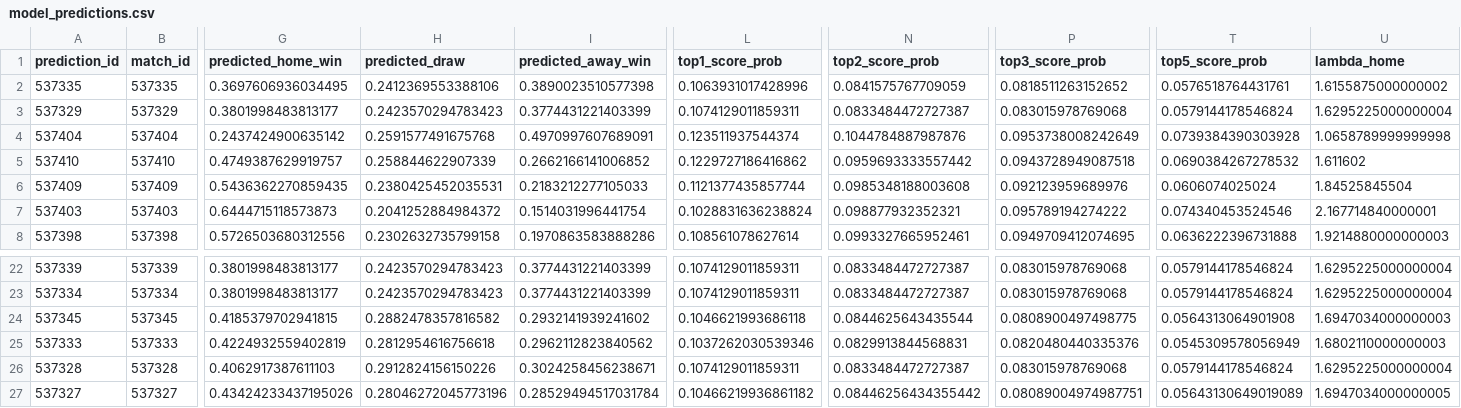
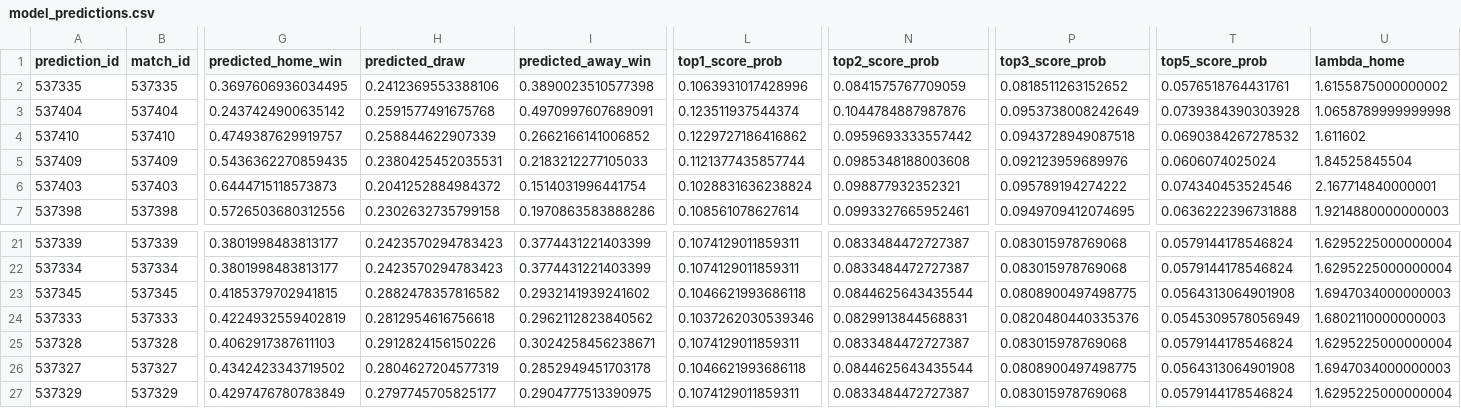
Before and after one commit to 01Javier/mundial_2026_analyzer, a CSV file: data/model_predictions.csv, drawn as a sheet; only a part is shown, gaps mark what is left out; removed rows and columns are numbered as before the commit, all else as after; rows hold the shown columns only; the diff names each change by its address in the sheet, - before the commit and + after, or states it on an @@ line.

```diff
--- a/data/model_predictions.csv
+++ b/data/model_predictions.csv
-row 3: 537329 | 537329 | 0.3801998483813177 | 0.2423570294783423 | 0.3774431221403399 | 0.1074129011859311 | 0.0833484472727387 | 0.083015978769068 | 0.0579144178546824 | 1.6295225000000004
-G26 (predicted_home_win): 0.43424233437195026
+G26 (predicted_home_win): 0.4342423343719502
-H26 (predicted_draw): 0.28046272045773196
+H26 (predicted_draw): 0.2804627204577319
-I26 (predicted_away_win): 0.28529494517031784
+I26 (predicted_away_win): 0.2852949451703178
-L26 (top1_score_prob): 0.10466219936861182
+L26 (top1_score_prob): 0.1046621993686118
-N26 (top2_score_prob): 0.08446256434355442
+N26 (top2_score_prob): 0.0844625643435544
-P26 (top3_score_prob): 0.08089004974987751
+P26 (top3_score_prob): 0.0808900497498775
-T26 (top5_score_prob): 0.05643130649019089
+T26 (top5_score_prob): 0.0564313064901908
-U26 (lambda_home): 1.6947034000000005
+U26 (lambda_home): 1.6947034000000003
+row 27: 537329 | 537329 | 0.4297476780783849 | 0.2797745705825177 | 0.2904777513390975 | 0.1074129011859311 | 0.0833484472727387 | 0.083015978769068 | 0.0579144178546824 | 1.6295225000000004
```
Also changed, not shown: data/model_results.csv, data/team_recent_form.csv, 15 other files.
